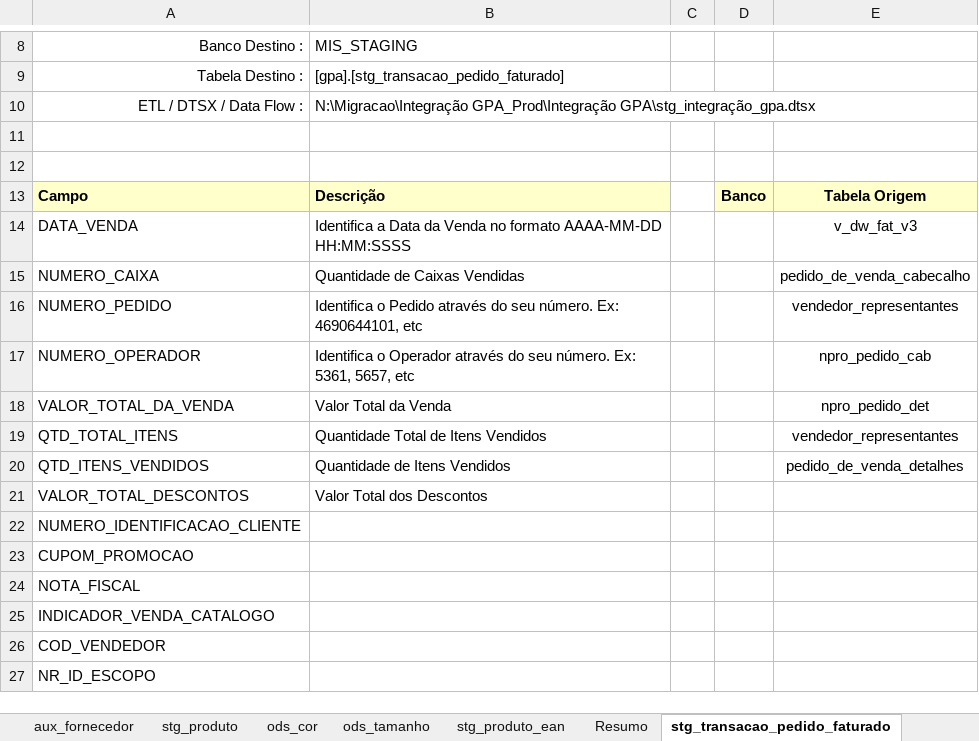
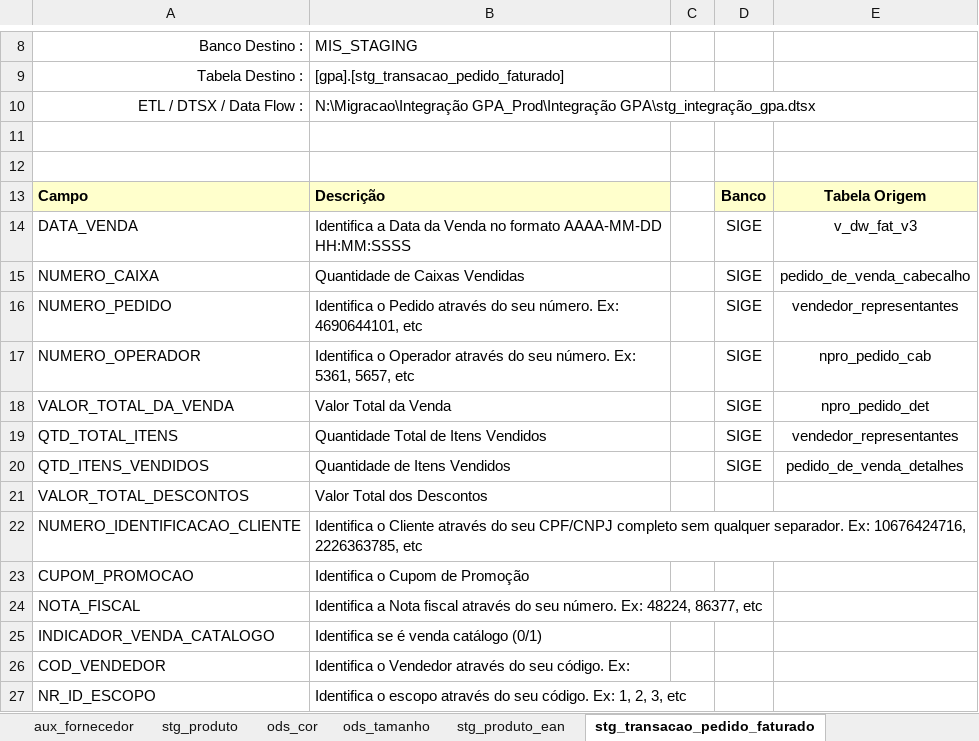
Before and after one commit to patricknaka/Nova, an Excel workbook: Documentação/Planilhas/Layouts/Integracao_GPA.xlsx, sheet stg_transacao_pedido_faturado, drawn as a sheet; only a part is shown, gaps mark what is left out; values as stored, in another font and other column widths than the file's, no borders; charts and pictures not drawn; the diff names each change by its address in the sheet, - before the commit and + after, or states it on an @@ line.

```diff
--- a/Documentação/Planilhas/Layouts/Integracao_GPA.xlsx (sheet stg_transacao_pedido_faturado)
+++ b/Documentação/Planilhas/Layouts/Integracao_GPA.xlsx (sheet stg_transacao_pedido_faturado)
-D14:D20: (empty)
+D14:D20: SIGE
-B22: (empty)
+B22: Identifica o Cliente através do seu CPF/CNPJ completo sem qualquer separador. Ex: 10676424716, 2226363785, etc
-B23: (empty)
+B23: Identifica o Cupom de Promoção
-B24: (empty)
+B24: Identifica a Nota fiscal através do seu número. Ex: 48224, 86377, etc
-B25: (empty)
+B25: Identifica se é venda catálogo (0/1)
-B26: (empty)
+B26: Identifica o Vendedor através do seu código. Ex:
-B27: (empty)
+B27: Identifica o escopo através do seu código. Ex: 1, 2, 3, etc
```
Also changed, not shown: sheet Resumo, other sheet tabs, charts or pictures, Documentação/Planilhas/Mapeamento Stage LN.xlsx, 1 other file.
